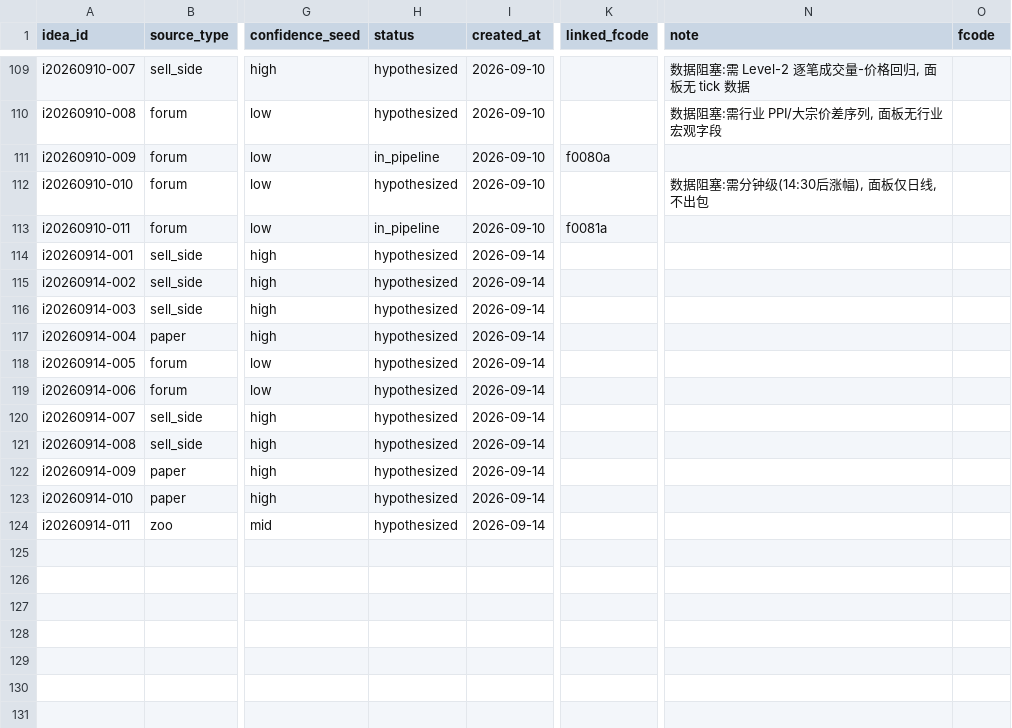
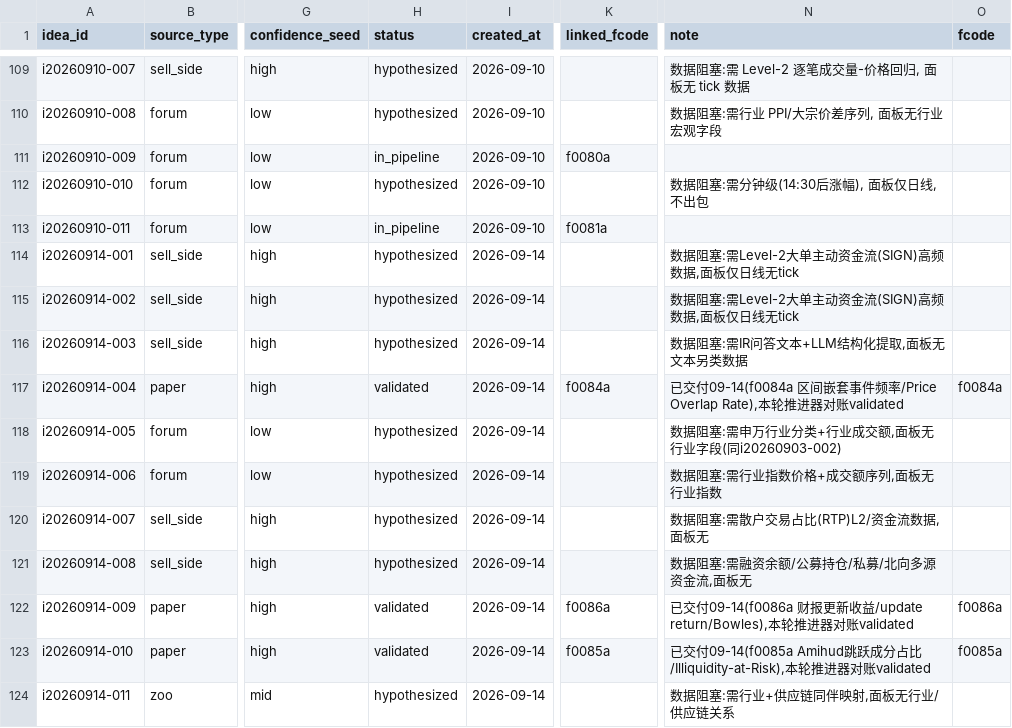
Before and after one commit to fkchaos/factor-factory, a CSV file: research/idea_backlog.csv, drawn as a sheet; only a part is shown, gaps mark what is left out; the diff names each change by its address in the sheet, - before the commit and + after, or states it on an @@ line.

```diff
--- a/research/idea_backlog.csv
+++ b/research/idea_backlog.csv
-N114:N115 (note): (empty)
+N114:N115 (note): 数据阻塞:需Level-2大单主动资金流(SIGN)高频数据,面板仅日线无tick
-N116 (note): (empty)
+N116 (note): 数据阻塞:需IR问答文本+LLM结构化提取,面板无文本另类数据
-H117 (status): hypothesized
+H117 (status): validated
-K117 (linked_fcode): (empty)
+K117 (linked_fcode): f0084a
-N117 (note): (empty)
+N117 (note): 已交付09-14(f0084a 区间嵌套事件频率/Price Overlap Rate),本轮推进器对账validated
-O117 (fcode): (empty)
+O117 (fcode): f0084a
-N118 (note): (empty)
+N118 (note): 数据阻塞:需申万行业分类+行业成交额,面板无行业字段(同i20260903-002)
-N119 (note): (empty)
+N119 (note): 数据阻塞:需行业指数价格+成交额序列,面板无行业指数
-N120 (note): (empty)
+N120 (note): 数据阻塞:需散户交易占比(RTP)L2/资金流数据,面板无
-N121 (note): (empty)
+N121 (note): 数据阻塞:需融资余额/公募持仓/私募/北向多源资金流,面板无
-H122:H123 (status): hypothesized
+H122:H123 (status): validated
-K122 (linked_fcode): (empty)
+K122 (linked_fcode): f0086a
-N122 (note): (empty)
+N122 (note): 已交付09-14(f0086a 财报更新收益/update return/Bowles),本轮推进器对账validated
-O122 (fcode): (empty)
+O122 (fcode): f0086a
-K123 (linked_fcode): (empty)
+K123 (linked_fcode): f0085a
-N123 (note): (empty)
+N123 (note): 已交付09-14(f0085a Amihud跳跃成分占比/Illiquidity-at-Risk),本轮推进器对账validated
-O123 (fcode): (empty)
+O123 (fcode): f0085a
-N124 (note): (empty)
+N124 (note): 数据阻塞:需行业+供应链同伴映射,面板无行业/供应链关系
```
Also changed, not shown: 3 other files.
